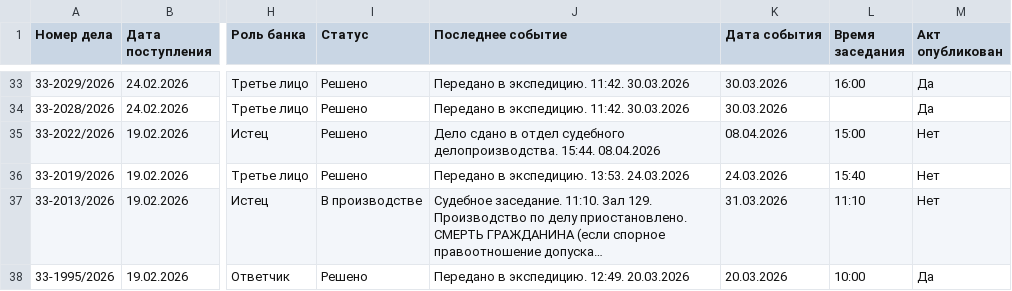
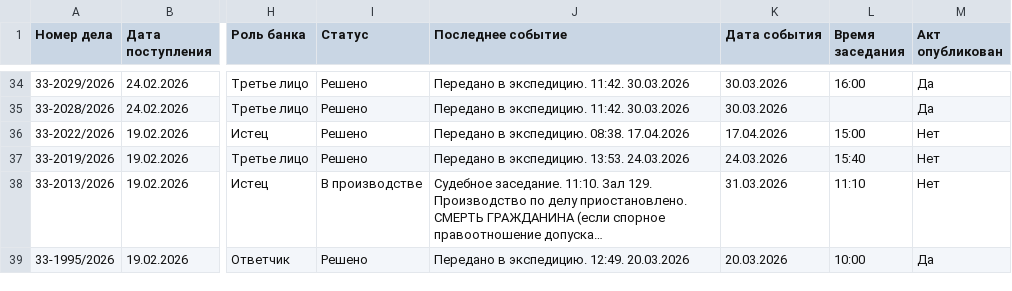
Before and after one commit to SelivanovAS/dashboard, a CSV file: data/sberbank_cases.csv, drawn as a sheet; only a part is shown, gaps mark what is left out; long unchanged cells end in …; addresses are those after the commit; the diff covers the shown part only; the diff names each change by its address in the sheet, - before the commit and + after, or states it on an @@ line.

```diff
--- a/data/sberbank_cases.csv
+++ b/data/sberbank_cases.csv
-J36 (Последнее событие): Дело сдано в отдел судебного делопроизводства. 15:44. 08.04.2026
+J36 (Последнее событие): Передано в экспедицию. 08:38. 17.04.2026
-K36 (Дата события): 08.04.2026
+K36 (Дата события): 17.04.2026
```
Also changed, not shown: 1 added row, 1 removed row and 8 edited cells elsewhere in this file, data/sberbank_cases_archive.csv.
